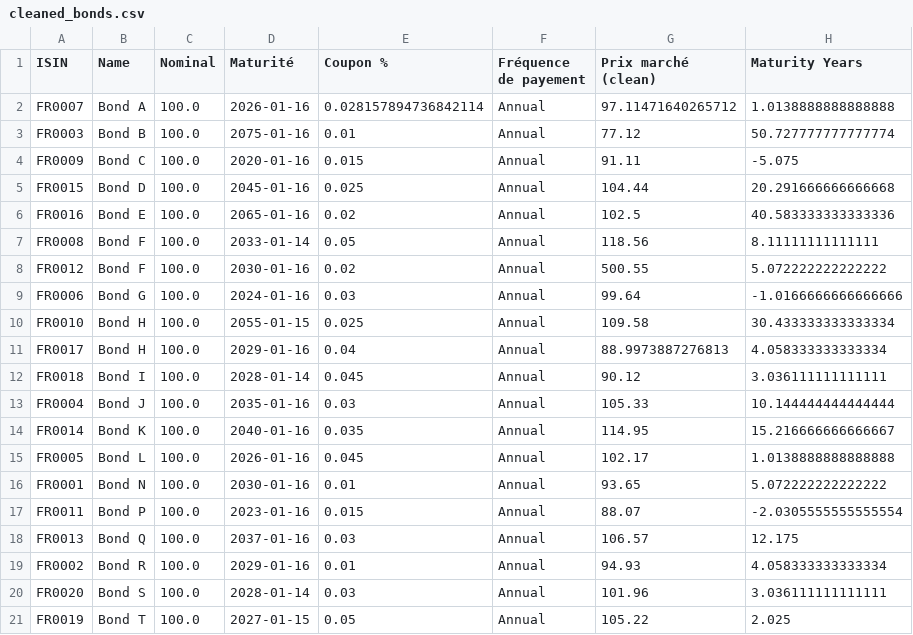
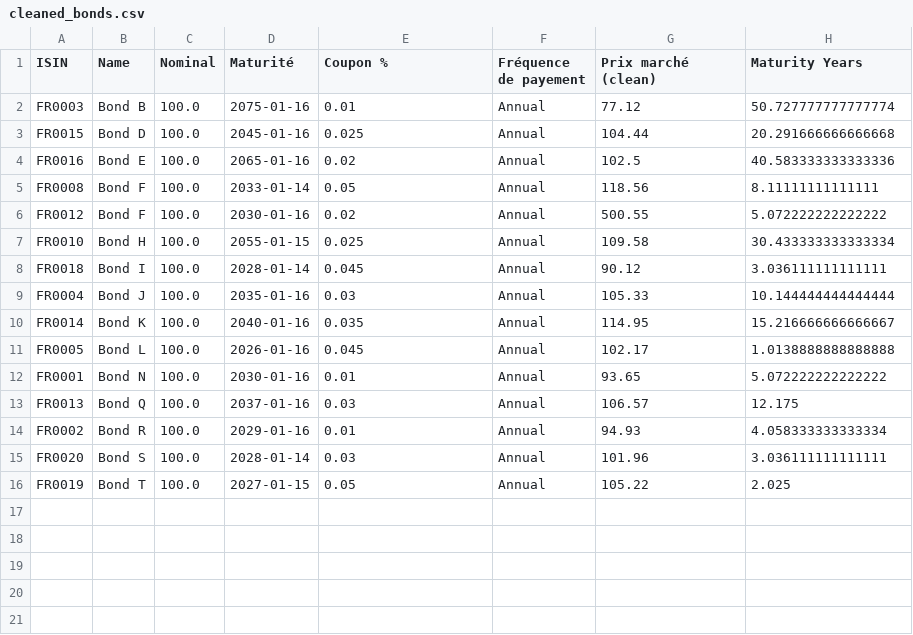
Before and after one commit to kolokolo123456/Hackaton_finance, a CSV file: cleaned_bonds.csv, drawn as a sheet; the diff names each change by its address in the sheet, - before the commit and + after, or states it on an @@ line.

```diff
--- a/cleaned_bonds.csv
+++ b/cleaned_bonds.csv
-row 2: FR0007 | Bond A | 100.0 | 2026-01-16 | 0.028157894736842114 | Annual | 97.11471640265712 | 1.0138888888888888
-row 4: FR0009 | Bond C | 100.0 | 2020-01-16 | 0.015 | Annual | 91.11 | -5.075
-row 9: FR0006 | Bond G | 100.0 | 2024-01-16 | 0.03 | Annual | 99.64 | -1.0166666666666666
-row 11: FR0017 | Bond H | 100.0 | 2029-01-16 | 0.04 | Annual | 88.9973887276813 | 4.058333333333334
-row 17: FR0011 | Bond P | 100.0 | 2023-01-16 | 0.015 | Annual | 88.07 | -2.0305555555555554
```
Also changed, not shown: 1 other file.
